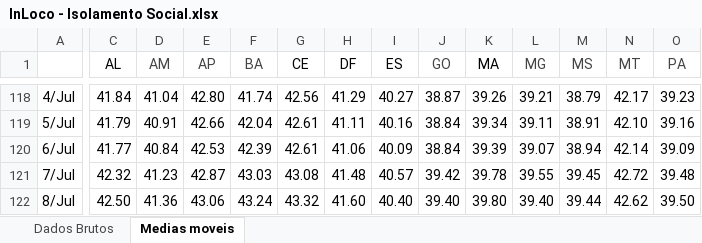
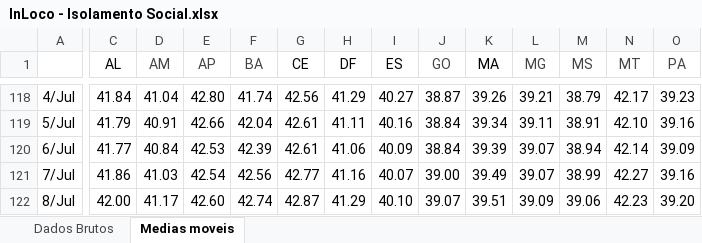
Before and after one commit to medidas-covidbr-iptsp/BI, an Excel workbook: InLoco - Isolamento Social.xlsx, sheet Medias moveis, drawn as a sheet; only a part is shown, gaps mark what is left out; values as stored, in another font and other column widths than the file's, no borders; charts and pictures not drawn; the diff covers the shown part only; the diff names each change by its address in the sheet, - before the commit and + after, or states it on an @@ line.

```diff
--- a/InLoco - Isolamento Social.xlsx (sheet Medias moveis)
+++ b/InLoco - Isolamento Social.xlsx (sheet Medias moveis)
-C121 (AL): 42.32
+C121 (AL): 41.86
-D121 (AM): 41.23
+D121 (AM): 41.03
-E121 (AP): 42.87
+E121 (AP): 42.54
-F121 (BA): 43.03
+F121 (BA): 42.56
-G121 (CE): 43.08
+G121 (CE): 42.77
-H121 (DF): 41.48
+H121 (DF): 41.16
-I121 (ES): 40.57
+I121 (ES): 40.07
-J121 (GO): 39.42
+J121 (GO): 39.00
-K121 (MA): 39.78
+K121 (MA): 39.49
-L121 (MG): 39.55
+L121 (MG): 39.07
-M121 (MS): 39.45
+M121 (MS): 38.99
-N121 (MT): 42.72
+N121 (MT): 42.27
-O121 (PA): 39.48
+O121 (PA): 39.16
-C122 (AL): 42.50
+C122 (AL): 42.00
-D122 (AM): 41.36
+D122 (AM): 41.17
-E122 (AP): 43.06
+E122 (AP): 42.60
-F122 (BA): 43.24
+F122 (BA): 42.74
-G122 (CE): 43.32
+G122 (CE): 42.87
-H122 (DF): 41.60
+H122 (DF): 41.29
-I122 (ES): 40.40
+I122 (ES): 40.10
-J122 (GO): 39.40
+J122 (GO): 39.07
-K122 (MA): 39.80
+K122 (MA): 39.51
-L122 (MG): 39.40
+L122 (MG): 39.09
-M122 (MS): 39.44
+M122 (MS): 39.06
-N122 (MT): 42.62
+N122 (MT): 42.23
-O122 (PA): 39.50
+O122 (PA): 39.20
```
Also changed, not shown: 15 added rows, 1 removed row and 57 edited cells elsewhere in this sheet, sheet Dados Brutos, Physical distancing measures in Brazil - Ipea.xlsx.
